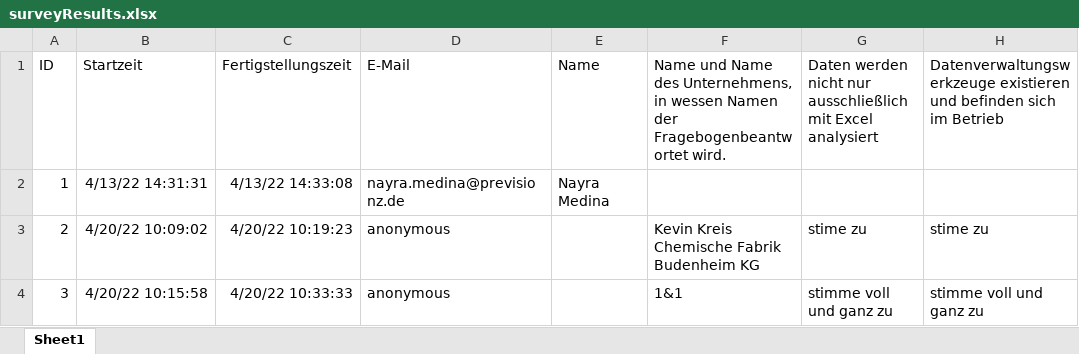
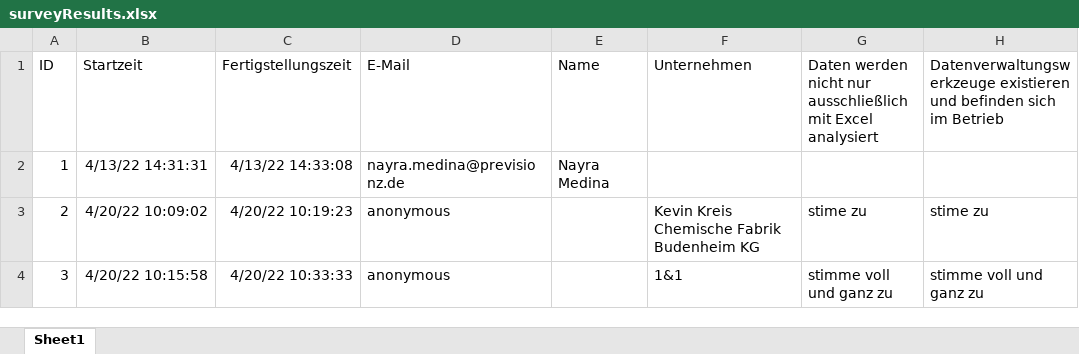
Before and after one commit to FridaCoca/AIMaturityDashboard, an Excel workbook: surveyResults.xlsx, sheet Sheet1, drawn as a sheet; only a part is shown; values as stored, in another font and other column widths than the file's, no borders; table styles not drawn; the diff names each change by its address in the sheet, - before the commit and + after, or states it on an @@ line.

```diff
--- a/surveyResults.xlsx (sheet Sheet1)
+++ b/surveyResults.xlsx (sheet Sheet1)
-F1: Name und Name des Unternehmens, in wessen Namen der Fragebogenbeantwortet wird.
+F1: Unternehmen
```
Also changed, not shown: 1 other file.
